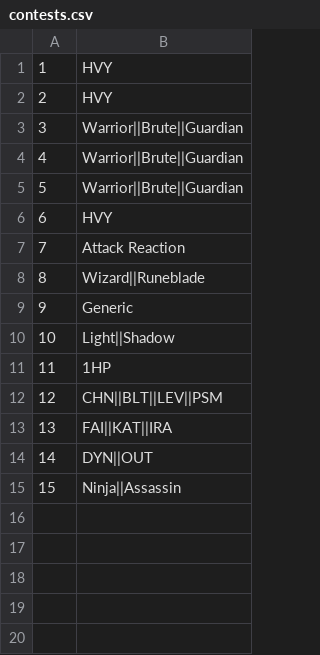
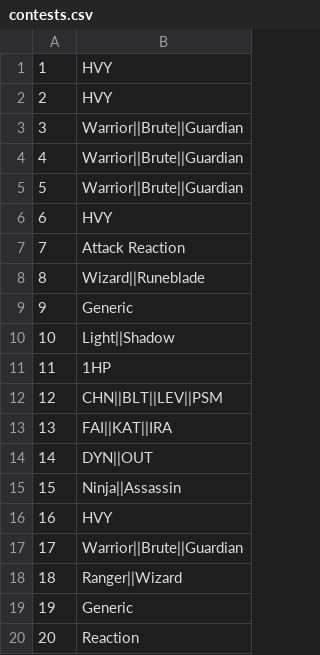
Before and after one commit to GuidoOut/OutOutPrivacy, a CSV file: contests.csv, drawn as a sheet; the diff names each change by its address in the sheet, - before the commit and + after, or states it on an @@ line.

Commit message:
Update contests.csv

```diff
--- a/contests.csv
+++ b/contests.csv
+row 16: 16 | HVY
+row 17: 17 | Warrior||Brute||Guardian
+row 18: 18 | Ranger||Wizard
+row 19: 19 | Generic
+row 20: 20 | Reaction
```
